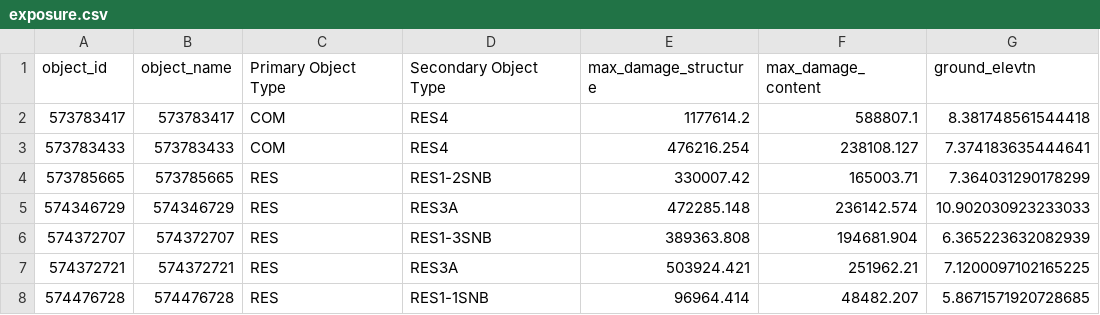
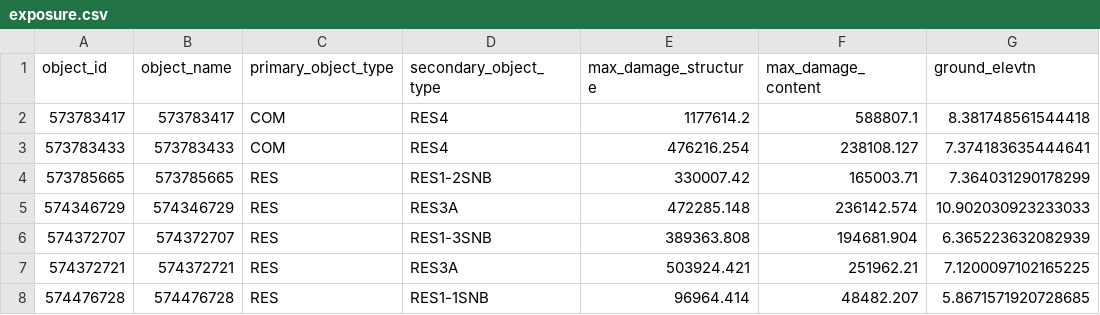
Before and after one commit to Deltares/hydromt_fiat, a CSV file: examples/data/aggregation_zones/fiat_model/exposure/exposure.csv, drawn as a sheet; only a part is shown; the diff names each change by its address in the sheet, - before the commit and + after, or states it on an @@ line.

Commit message:
update primary and secondary classification

```diff
--- a/examples/data/aggregation_zones/fiat_model/exposure/exposure.csv
+++ b/examples/data/aggregation_zones/fiat_model/exposure/exposure.csv
-C1: Primary Object Type
+C1: primary_object_type
-D1: Secondary Object Type
+D1: secondary_object_type
```
Also changed, not shown: examples/data/aggregation_zones/fiat_model/output/aggregation_zones_test1/exposure/exposure.csv, examples/data/aggregation_zones/fiat_model/output/aggregation_zones_test2/exposure/exposure.csv, 22 other files.
